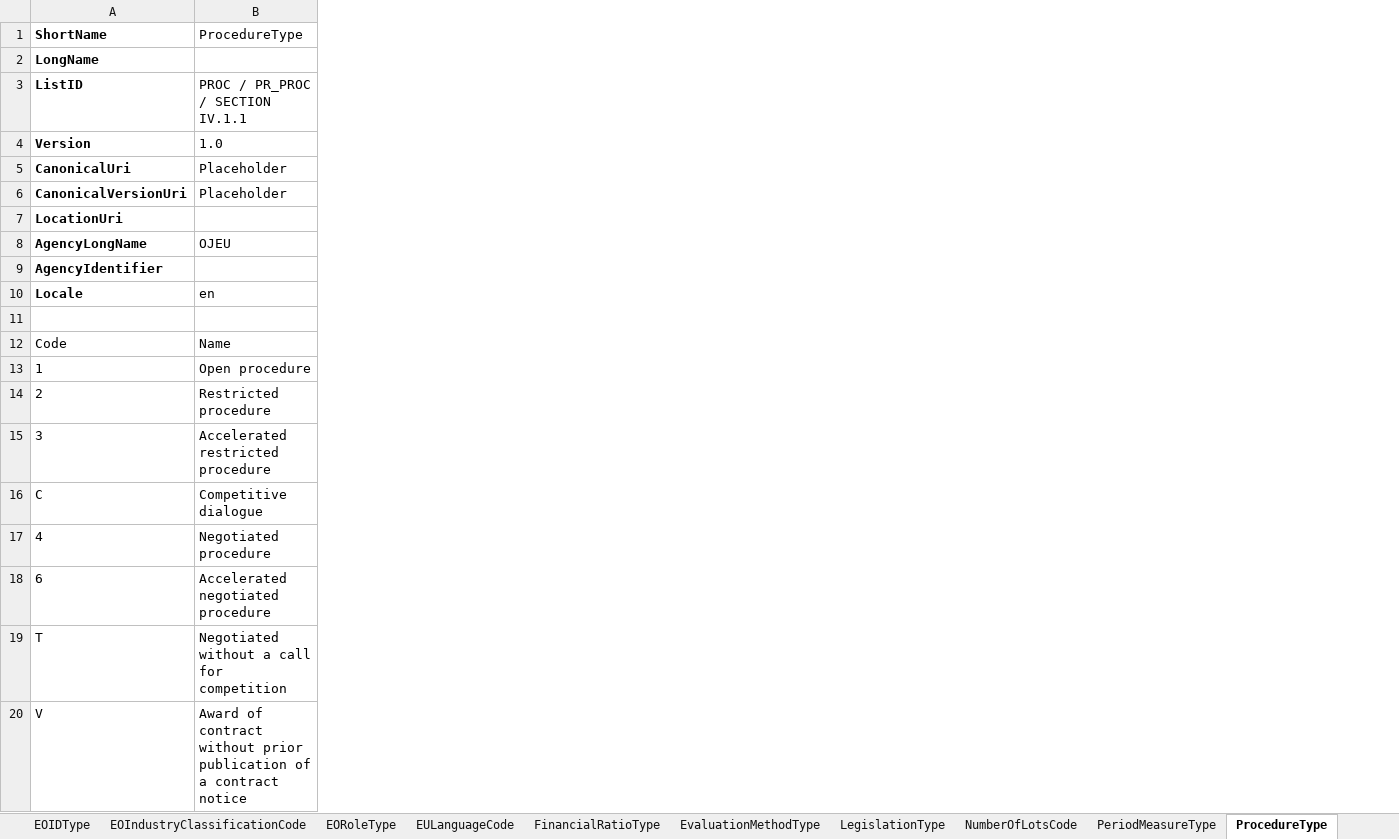
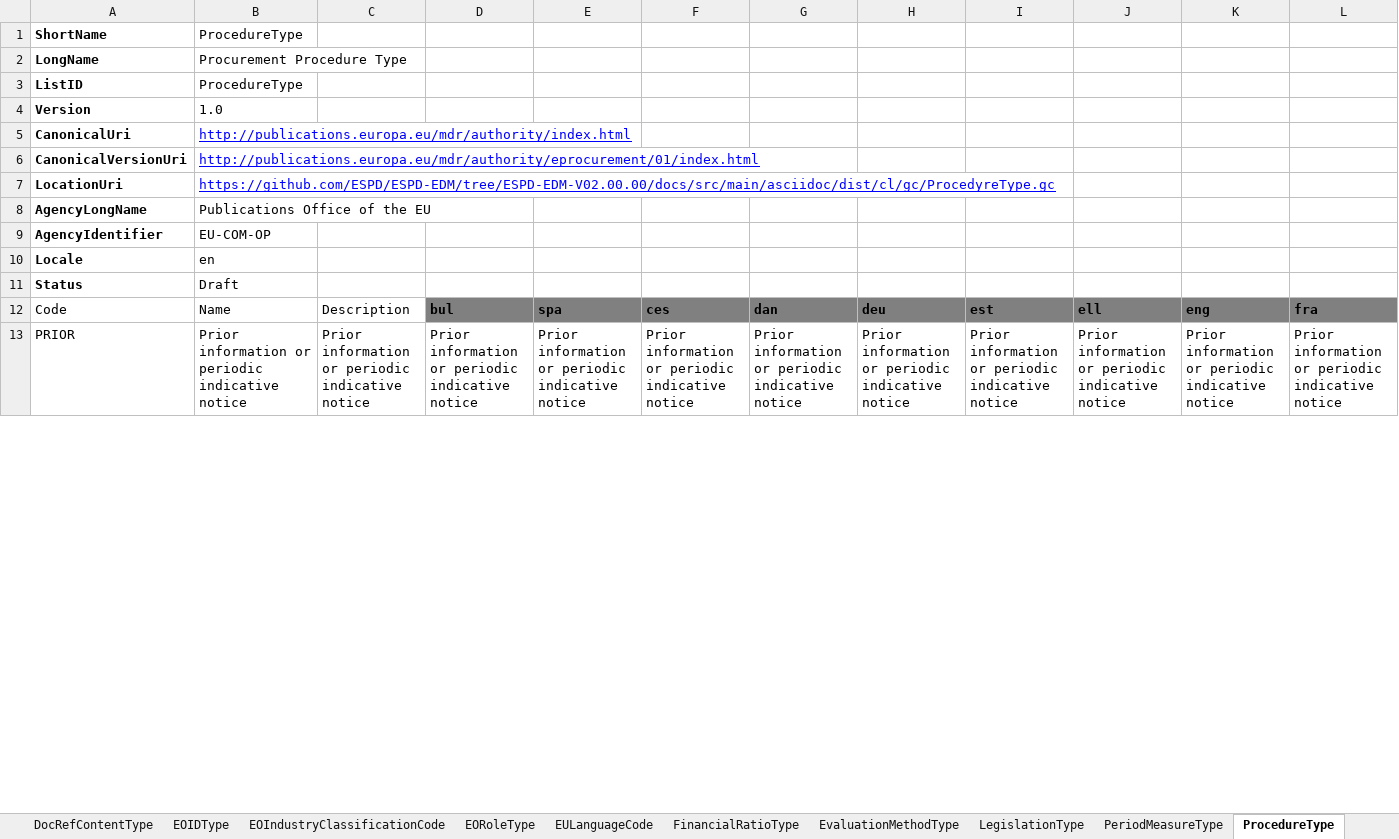
Before and after one commit to OP-TED/ESPD-EDM, an Excel workbook: docs/src/main/asciidoc/dist/cl/xlsx/ESPD-CodeLists-V02.00.00.xlsx, sheet ProcedureType, drawn as a sheet; only a part is shown; values as stored, in another font and other column widths than the file's, no borders; table styles not drawn; removed rows and columns are numbered as before the commit, all else as after; rows hold the shown columns only; the diff covers the shown part only; the diff names each change by its address in the sheet, - before the commit and + after, or states it on an @@ line.

Commit message:
20170917T2125 - Code Lists harmonised to Publications Office's ones.

```diff
--- a/docs/src/main/asciidoc/dist/cl/xlsx/ESPD-CodeLists-V02.00.00.xlsx (sheet ProcedureType)
+++ b/docs/src/main/asciidoc/dist/cl/xlsx/ESPD-CodeLists-V02.00.00.xlsx (sheet ProcedureType)
+column C, row 12: Description
+column D, row 12: bul
+column E, row 12: spa
+column F, row 12: ces
+column G, row 12: dan
+column H, row 12: deu
+column I, row 12: est
+column J, row 12: ell
+column K, row 12: eng
+column L, row 12: fra
-B2: (empty)
+B2: Procurement Procedure Type
-B3: PROC / PR_PROC / SECTION IV.1.1
+B3: ProcedureType
-B5: Placeholder
+B5: http://publications.europa.eu/mdr/authority/index.html
@@ B5:B6 underline: off → on, text colour: black → #0000FF @@
-B6: Placeholder
+B6: http://publications.europa.eu/mdr/authority/eprocurement/01/index.html
-B7: (empty)
+B7: https://github.com/ESPD/ESPD-EDM/tree/ESPD-EDM-V02.00.00/docs/src/main/asciidoc/dist/cl/gc/ProcedyreType.gc
-B8: OJEU
+B8: Publications Office of the EU
-B9: (empty)
+B9: EU-COM-OP
-row 11: (empty)
+row 11: Status | Draft
-row 13: 1 | Open procedure
-row 14: 2 | Restricted procedure
-row 15: 3 | Accelerated restricted procedure
-row 16: C | Competitive dialogue
-row 17: 4 | Negotiated procedure
-row 18: 6 | Accelerated negotiated procedure
-row 19: T | Negotiated without a call for competition
-row 20: V | Award of contract without prior publication of a contract notice
+row 13: PRIOR | Prior information or periodic indicative notice | Prior information or periodic indicative notice | Prior information or periodic indicative notice | Prior information or periodic indicative notice | Prior information or periodic indicative notice | Prior information or periodic indicative notice | Prior information or periodic indicative notice | Prior information or periodic indicative notice | Prior information or periodic indicative notice | Prior information or periodic indicative notice | Prior information or periodic indicative notice
```
Also changed, not shown: 22 added rows, 3 removed rows, 1 moved row, 15 added columns, 2 edited cells and cell formats elsewhere in this sheet, sheet CurrencyCode, sheet ActivityType, sheet ProjectType, sheet BidType, sheet TechnicalCapabilityType, sheet ProfileExecutionID, 18 more sheets, other sheet tabs, docs/src/main/asciidoc/dist/cl/xlsx/ESPD-Data_Structures-SELFCONTAINED-V02.00.00.xlsx, 9 other files.
